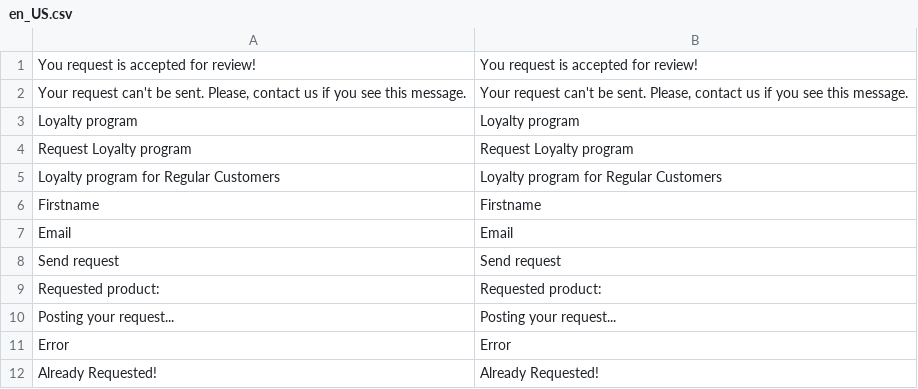
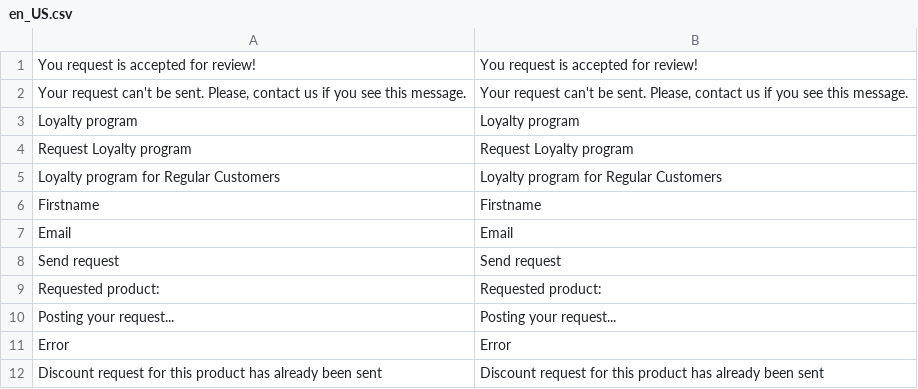
Before and after one commit to dariama3/daria-malenko-magento, a CSV file: app/code/Dariam/RegularCustomer/i18n/en_US.csv, drawn as a sheet; removed rows and columns are numbered as before the commit, all else as after; the diff names each change by its address in the sheet, - before the commit and + after, or states it on an @@ line.

Commit message:
Lesson 15 - Knockout.js UI Components: Rewritten regular customer form in the Knockout way

```diff
--- a/app/code/Dariam/RegularCustomer/i18n/en_US.csv
+++ b/app/code/Dariam/RegularCustomer/i18n/en_US.csv
-row 12: Already Requested! | Already Requested!
+row 12: Discount request for this product has already been sent | Discount request for this product has already been sent
```
Also changed, not shown: app/code/Dariam/RegularCustomer/i18n/uk_UA.csv, 4 other files.
